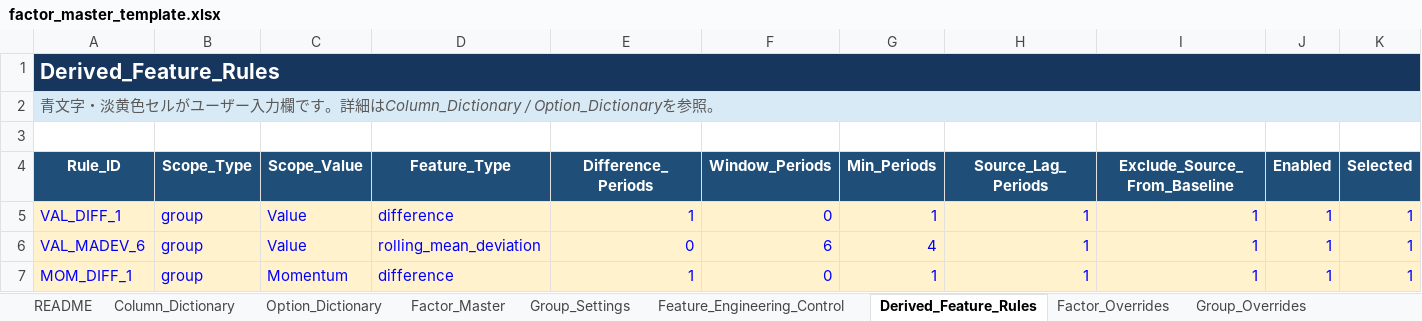
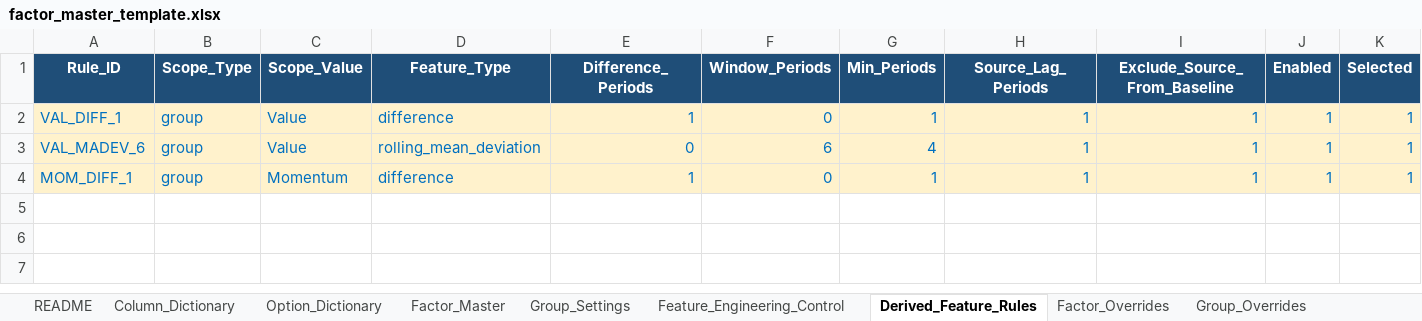
Before and after one commit to NishimuraTsubasa/VTX_works, an Excel workbook: 10. Equity/work/fundamentals_model/20260721_ファンダメンタルズの検討③/data/templates/factor_master_template.xlsx, sheet Derived_Feature_Rules, drawn as a sheet; only a part is shown; values as stored, in another font and other column widths than the file's, no borders; removed rows and columns are numbered as before the commit, all else as after; rows hold the shown columns only; the diff covers the shown part only; the diff names each change by its address in the sheet, - before the commit and + after, or states it on an @@ line.

```diff
--- a/10. Equity/work/fundamentals_model/20260721_ファンダメンタルズの検討③/data/templates/factor_master_template.xlsx (sheet Derived_Feature_Rules)
+++ b/10. Equity/work/fundamentals_model/20260721_ファンダメンタルズの検討③/data/templates/factor_master_template.xlsx (sheet Derived_Feature_Rules)
-row 1: Derived_Feature_Rules
-row 2: 青文字・淡黄色セルがユーザー入力欄です。詳細はColumn_Dictionary / Option_Dictionaryを参照。
-row 3: (empty)
-A2:K4 text colour: #0000FF
+A2:K4 text colour: #0070C0
```
Also changed, not shown: cell formats elsewhere in this sheet, sheet README, sheet Factor_Master, sheet Group_Settings, sheet Feature_Engineering_Control, sheet Country_Region_Map, sheet Layer3_Settings, 6 more sheets, 10. Equity/work/fundamentals_model/20260721_ファンダメンタルズの検討③/data/input/factor_master.xlsx, 5 other files.
